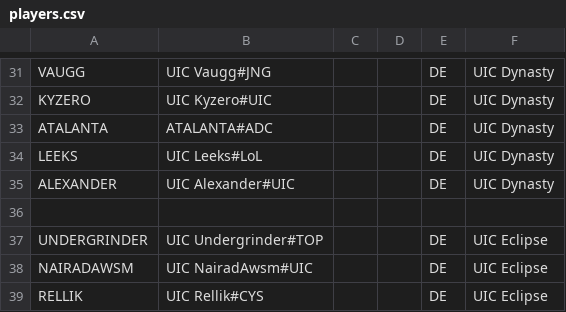
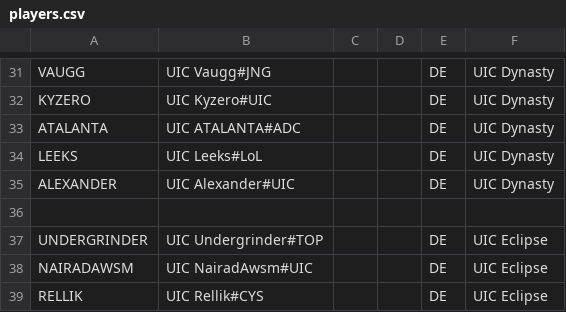
Before and after one commit to UICMaster/UIC_ANALYSIS_FRONTEND, a CSV file: data/players.csv, drawn as a sheet; only a part is shown, gaps mark what is left out.

```diff
--- a/data/players.csv
+++ b/data/players.csv
@@ -32,3 +32,3 @@ VAUGG,UIC Vaugg#JNG,,,DE,UIC Dynasty
 KYZERO,UIC Kyzero#UIC,,,DE,UIC Dynasty
-ATALANTA,ATALANTA#ADC,,,DE,UIC Dynasty
+ATALANTA,UIC ATALANTA#ADC,,,DE,UIC Dynasty
 LEEKS,UIC Leeks#LoL,,,DE,UIC Dynasty
```
